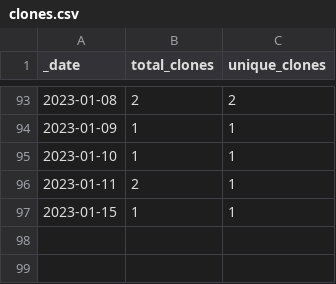
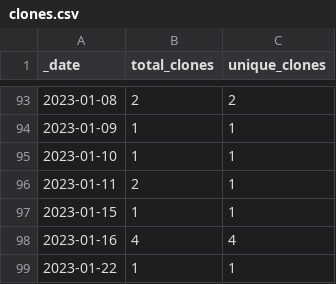
Before and after one commit to rgiessmann/4, a CSV file: traffic/clones.csv, drawn as a sheet; only a part is shown, gaps mark what is left out.

Commit message:
GitHub traffic

```diff
--- a/traffic/clones.csv
+++ b/traffic/clones.csv
@@ -97 +97,3 @@ _date,total_clones,unique_clones
 2023-01-15,1,1
+2023-01-16,4,4
+2023-01-22,1,1
```
Also changed, not shown: 1 other file.
